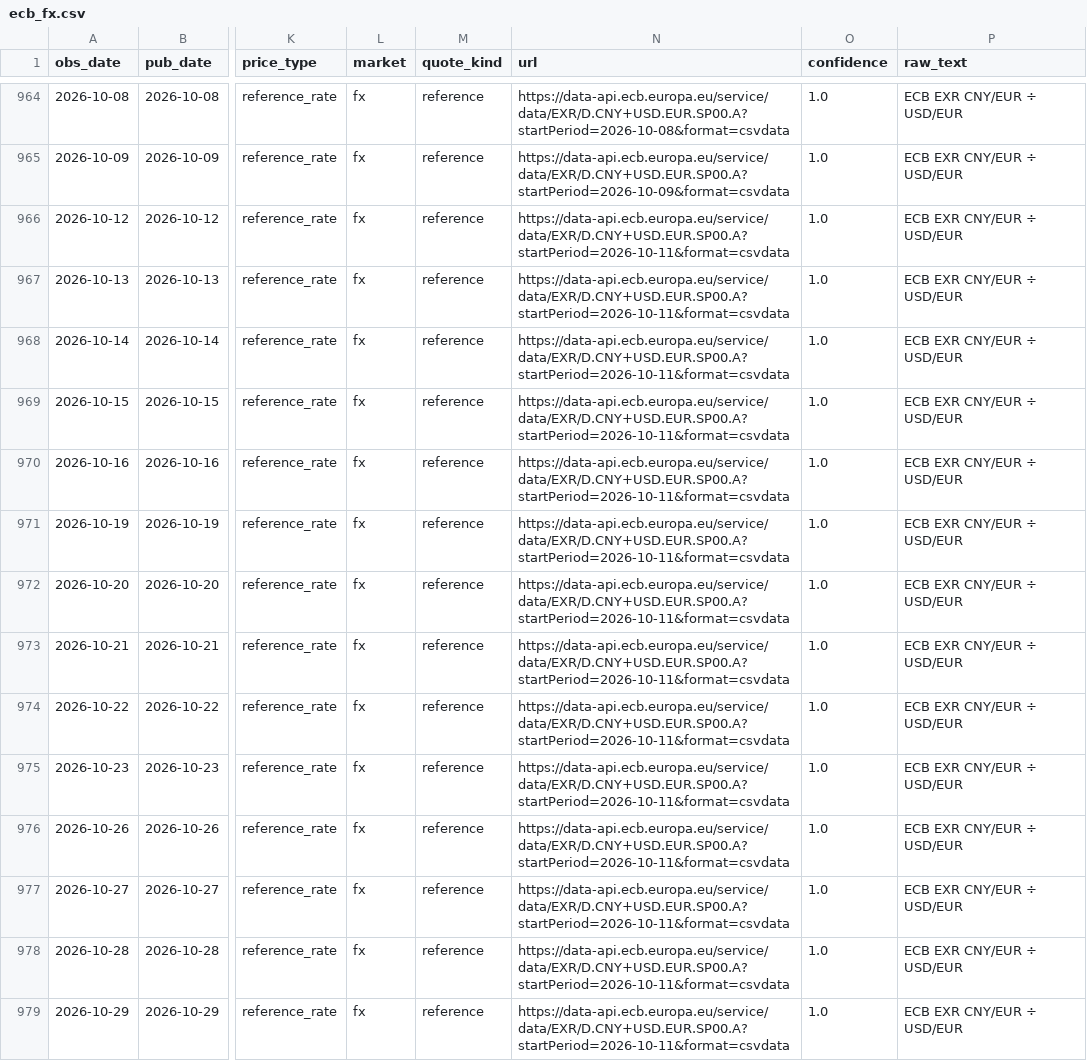
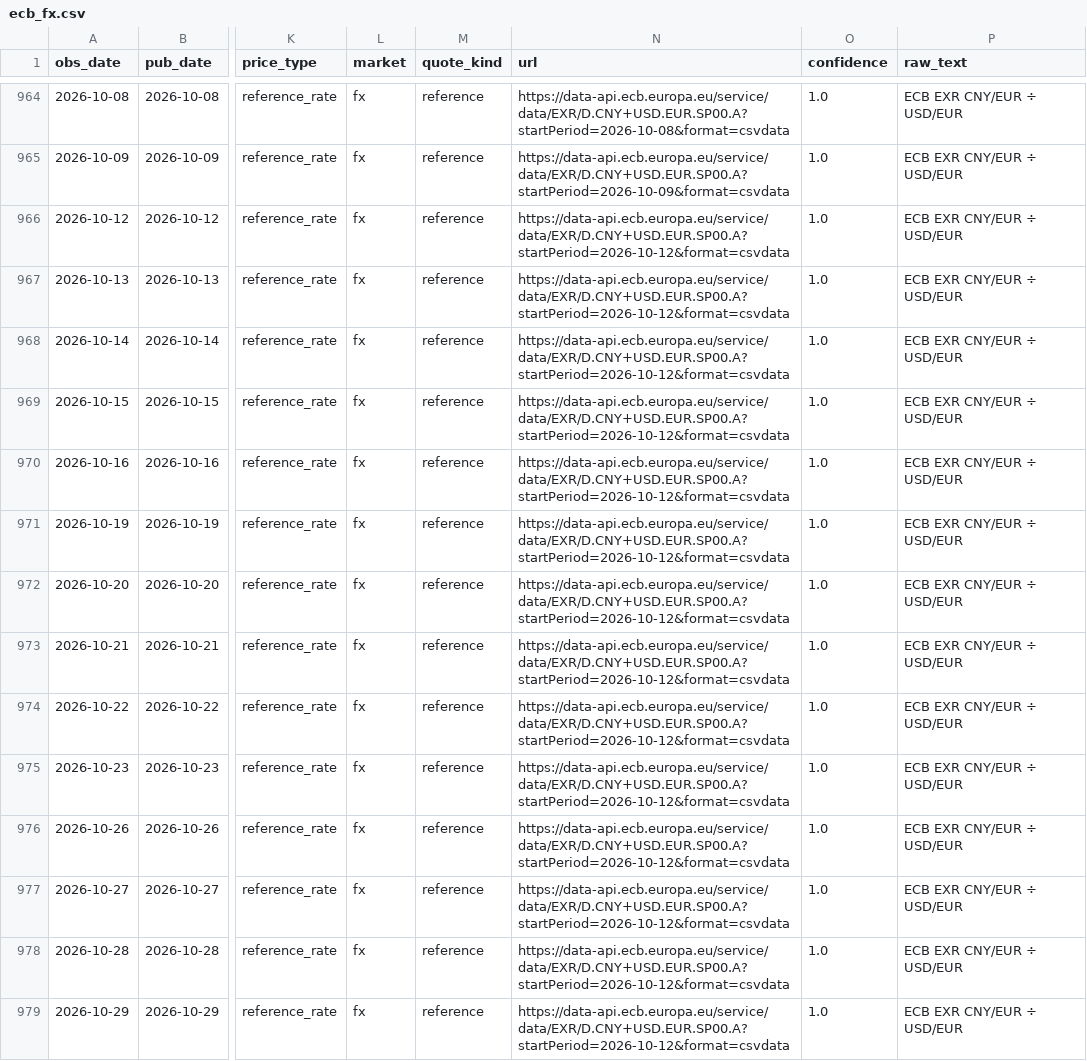
Before and after one commit to arhamsaraogi-star/chemical, a CSV file: data/observations/ecb_fx.csv, drawn as a sheet; only a part is shown, gaps mark what is left out; the diff covers the shown part only; the diff names each change by its address in the sheet, - before the commit and + after, or states it on an @@ line.

```diff
--- a/data/observations/ecb_fx.csv
+++ b/data/observations/ecb_fx.csv
-N966:N979 (url): https://data-api.ecb.europa.eu/service/data/EXR/D.CNY+USD.EUR.SP00.A?startPeriod=2026-10-11&format=csvdata
+N966:N979 (url): https://data-api.ecb.europa.eu/service/data/EXR/D.CNY+USD.EUR.SP00.A?startPeriod=2026-10-12&format=csvdata
```
Also changed, not shown: 16 edited cells elsewhere in this file, 4 other files.
